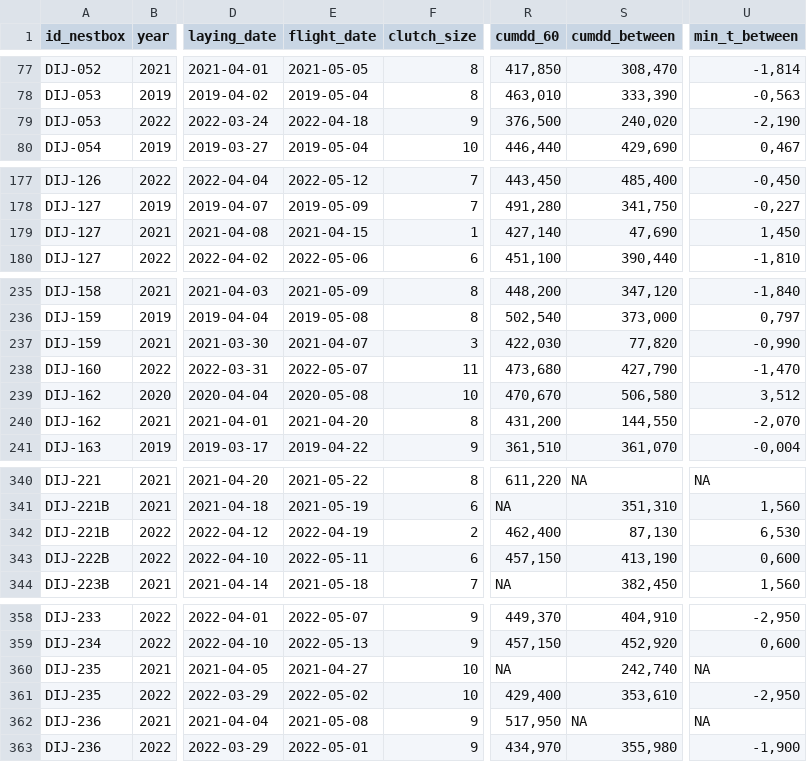
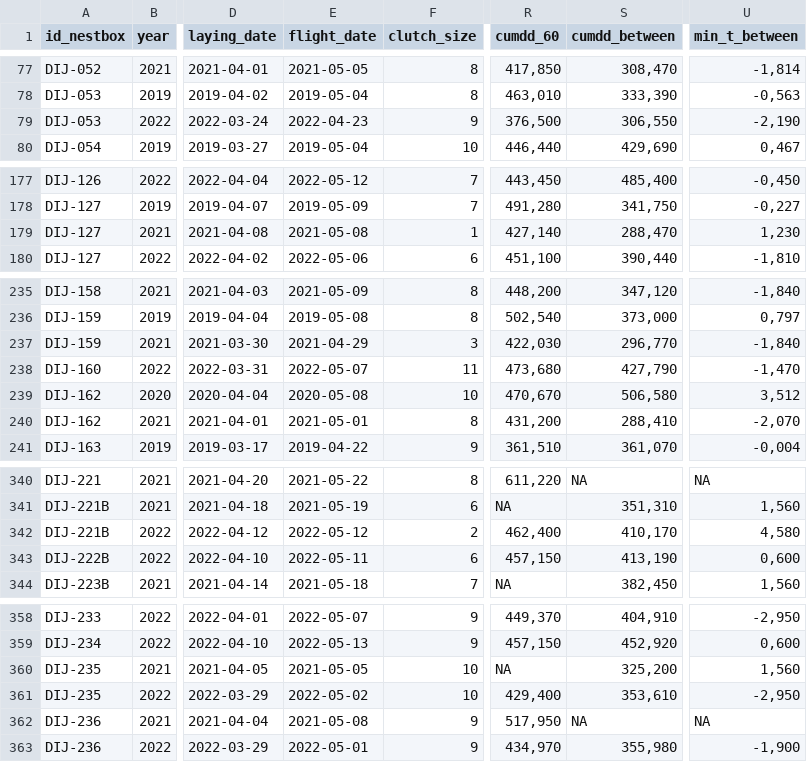
Before and after one commit to mrelnoob/ppl.tits, a CSV file: output/tables/ndata_temp.csv, drawn as a sheet; only a part is shown, gaps mark what is left out; the diff covers the shown part only; the diff names each change by its address in the sheet, - before the commit and + after, or states it on an @@ line.

```diff
--- a/output/tables/ndata_temp.csv
+++ b/output/tables/ndata_temp.csv
-E79 (flight_date): 2022-04-18
+E79 (flight_date): 2022-04-23
-S79 (cumdd_between): 240,020
+S79 (cumdd_between): 306,550
-E179 (flight_date): 2021-04-15
+E179 (flight_date): 2021-05-08
-S179 (cumdd_between): 47,690
+S179 (cumdd_between): 288,470
-U179 (min_t_between): 1,450
+U179 (min_t_between): 1,230
-E237 (flight_date): 2021-04-07
+E237 (flight_date): 2021-04-29
-S237 (cumdd_between): 77,820
+S237 (cumdd_between): 296,770
-U237 (min_t_between): -0,990
+U237 (min_t_between): -1,840
-E240 (flight_date): 2021-04-20
+E240 (flight_date): 2021-05-01
-S240 (cumdd_between): 144,550
+S240 (cumdd_between): 288,410
-E342 (flight_date): 2022-04-19
+E342 (flight_date): 2022-05-12
-S342 (cumdd_between): 87,130
+S342 (cumdd_between): 410,170
-U342 (min_t_between): 6,530
+U342 (min_t_between): 4,580
-E360 (flight_date): 2021-04-27
+E360 (flight_date): 2021-05-05
-S360 (cumdd_between): 242,740
+S360 (cumdd_between): 325,200
-U360 (min_t_between): NA
+U360 (min_t_between): 1,560
```
Also changed, not shown: 54 edited cells elsewhere in this file, output/tables/ndata_clean.csv, output/tables/ndata_parcond.csv, 6 other files.
